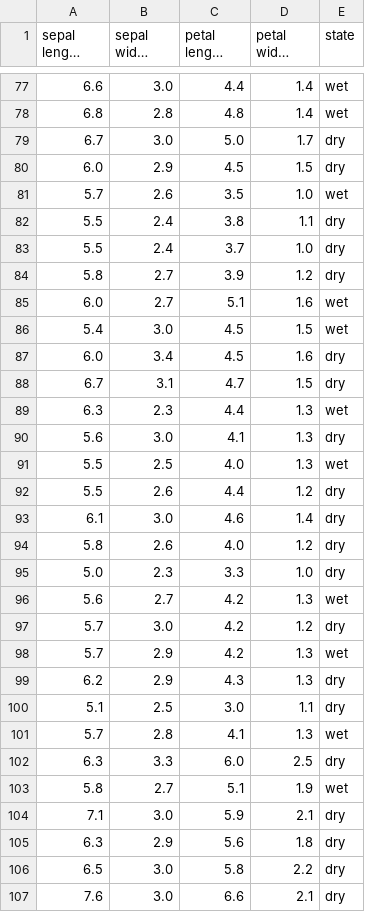
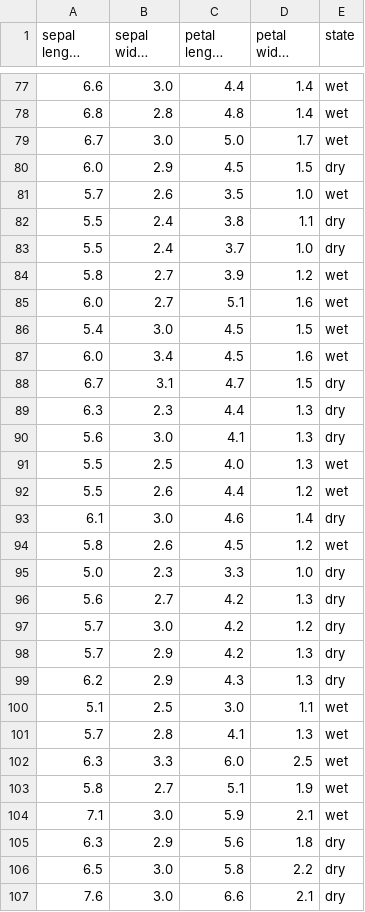
Before and after one commit to JoepBeurskens/Datacademy_Demo, a CSV file: Modules/M4_ML/answers/B2-3.csv, drawn as a sheet; only a part is shown, gaps mark what is left out; long unchanged cells end in …; the diff covers the shown part only; the diff names each change by its address in the sheet, - before the commit and + after, or states it on an @@ line.

```diff
--- a/Modules/M4_ML/answers/B2-3.csv
+++ b/Modules/M4_ML/answers/B2-3.csv
-E79 (state): dry
+E79 (state): wet
-E84 (state): dry
+E84 (state): wet
-E87 (state): dry
+E87 (state): wet
-E89 (state): wet
+E89 (state): dry
-E92 (state): dry
+E92 (state): wet
-C94 (petal length (cm)): 4.0
+C94 (petal length (cm)): 4.5
-E94 (state): dry
+E94 (state): wet
-E96 (state): wet
+E96 (state): dry
-E98 (state): wet
+E98 (state): dry
-E100 (state): dry
+E100 (state): wet
-E102 (state): dry
+E102 (state): wet
-E104 (state): dry
+E104 (state): wet
```
Also changed, not shown: 56 edited cells elsewhere in this file, Modules/M4_ML/answers/B4-1.csv, Modules/M4_ML/answers/C1.csv, 1 other file.
